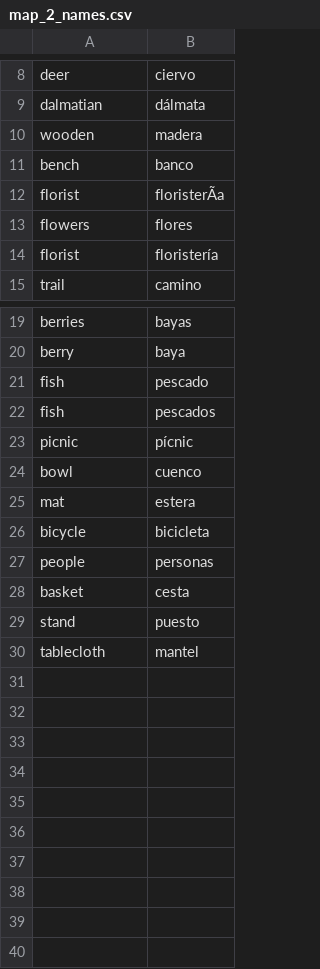
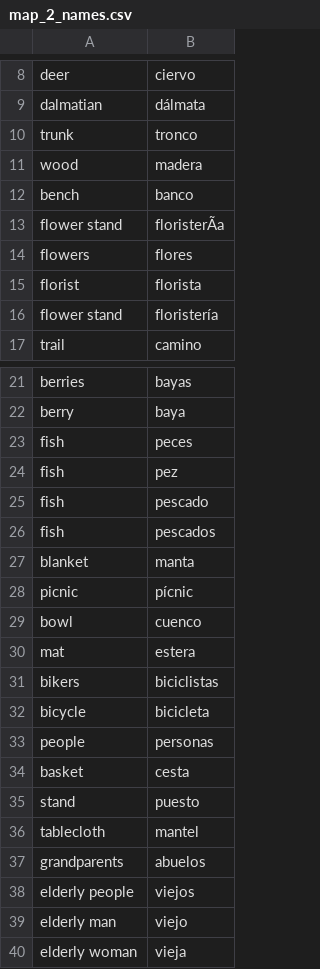
Before and after one commit to deangeckt/CLG-lab-Chat-Bot-Analysis, a CSV file: offline/nouns/map_2_names.csv, drawn as a sheet; only a part is shown, gaps mark what is left out; addresses are those after the commit; the diff names each change by its address in the sheet, - before the commit and + after, or states it on an @@ line.

Commit message:
nouns - finish dicts with Melinda fixes

```diff
--- a/offline/nouns/map_2_names.csv
+++ b/offline/nouns/map_2_names.csv
+row 10: trunk | tronco
-A11: wooden
+A11: wood
-A13: florist
+A13: flower stand
+row 15: florist | florista
-A16: florist
+A16: flower stand
+row 23: fish | peces
+row 24: fish | pez
+row 27: blanket | manta
+row 31: bikers | biciclistas
+row 37: grandparents | abuelos
+row 38: elderly people | viejos
+row 39: elderly man | viejo
+row 40: elderly woman | vieja
```
Also changed, not shown: offline/nouns/map_1_names.csv, offline/nouns/map_3_names.csv, 3 other files.
